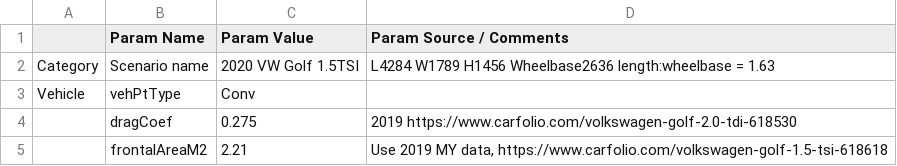
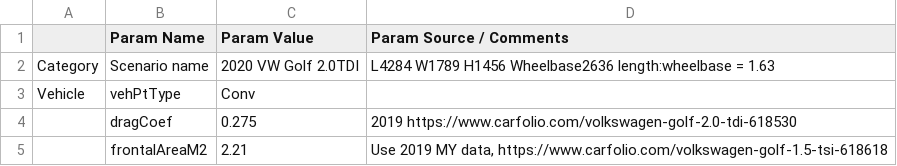
Before and after one commit to NREL/fastsim, a CSV file: fastsim/resources/vehdb/2020_EU_VW_Golf_2.0TDI.csv, drawn as a sheet; only a part is shown.

```diff
--- a/fastsim/resources/vehdb/2020_EU_VW_Golf_2.0TDI.csv
+++ b/fastsim/resources/vehdb/2020_EU_VW_Golf_2.0TDI.csv
@@ -1,3 +1,3 @@
 ,Param Name,Param Value,Param Source / Comments
-Category,Scenario name,2020 VW Golf 1.5TSI ,L4284 W1789 H1456 Wheelbase2636 length:wheelbase = 1.63
+Category,Scenario name,2020 VW Golf 2.0TDI,L4284 W1789 H1456 Wheelbase2636 length:wheelbase = 1.63
 Vehicle,vehPtType,Conv,
```
Also changed, not shown: fastsim/resources/FASTSim_py_veh_db.csv, fastsim/resources/vehdb/2022_TOYOTA_Yaris_Hybrid_Mid.csv, 3 other files.
